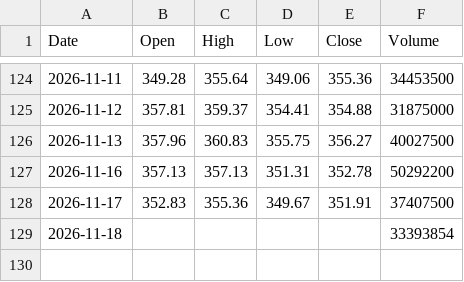
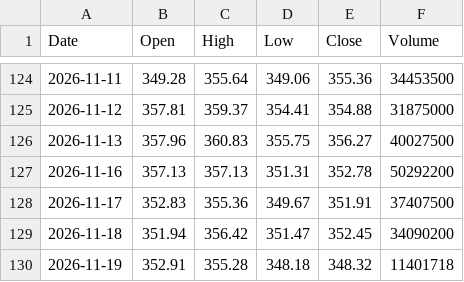
Before and after one commit to anonymousKo/market-fetcher, a CSV file: kline_data/AAPL/1d_kline.csv, drawn as a sheet; only a part is shown, gaps mark what is left out.

```diff
--- a/kline_data/AAPL/1d_kline.csv
+++ b/kline_data/AAPL/1d_kline.csv
@@ -128,2 +128,3 @@ Date,Open,High,Low,Close,Volume
 2026-11-17,352.83,355.36,349.67,351.91,37407500
-2026-11-18,,,,,33393854
+2026-11-18,351.94,356.42,351.47,352.45,34090200
+2026-11-19,352.91,355.28,348.18,348.32,11401718
```
Also changed, not shown: kline_data/CRM/1d_kline.csv, kline_data/MSFT/1d_kline.csv, 19 other files.
